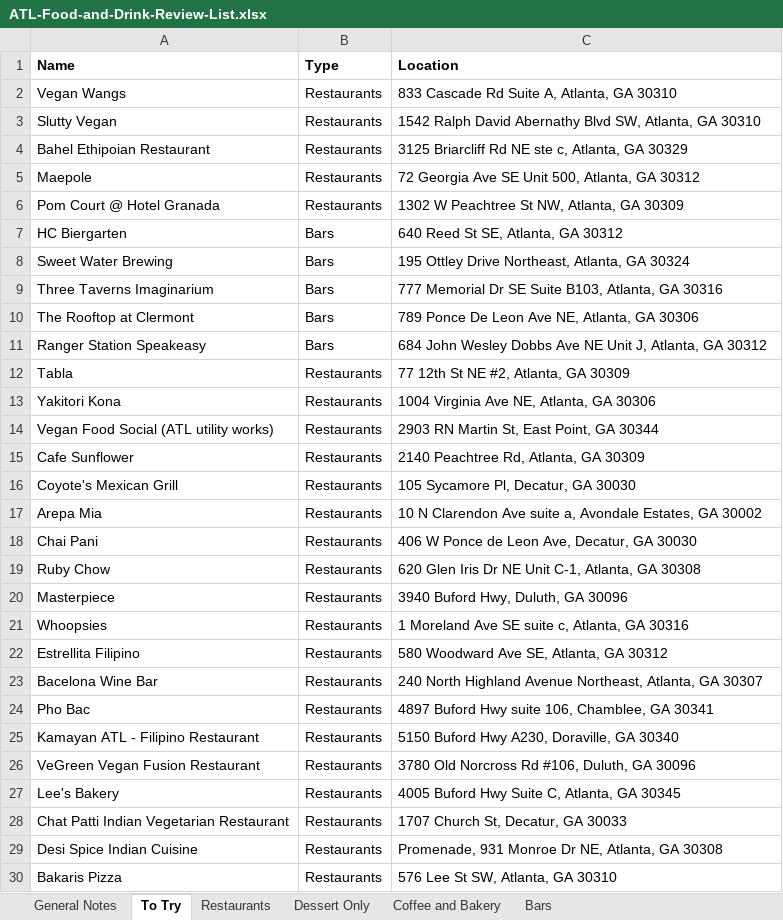
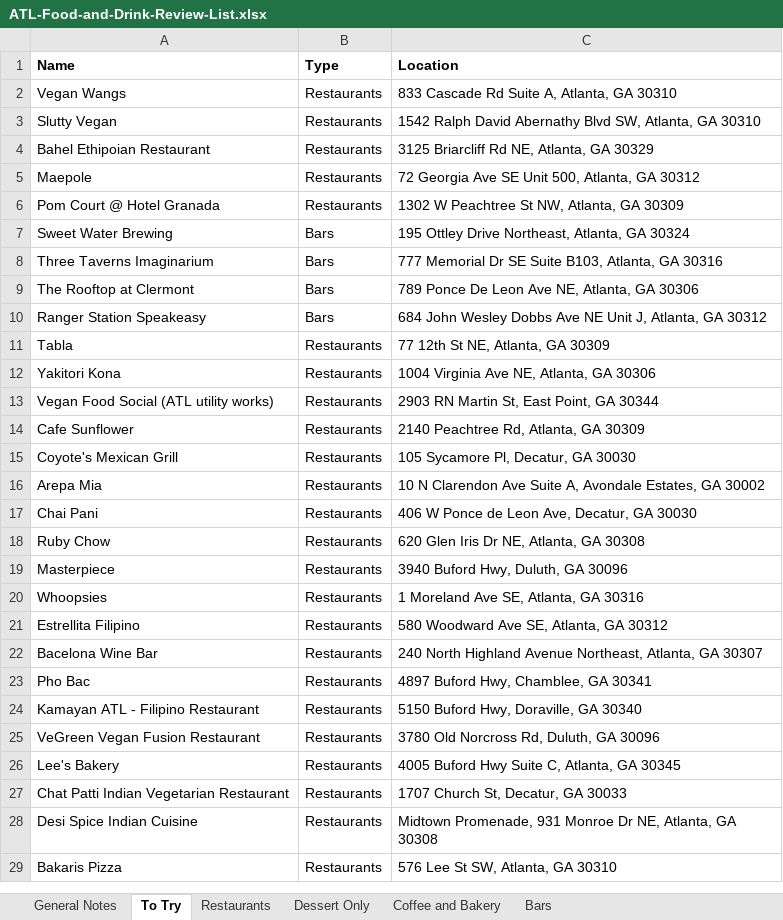
Before and after one commit to joeellis1331/atl-food-map, an Excel workbook: ATL-Food-and-Drink-Review-List.xlsx, sheet To Try, drawn as a sheet; only a part is shown; values as stored, in another font and other column widths than the file's, no borders; charts and pictures not drawn; removed rows and columns are numbered as before the commit, all else as after; the diff covers the shown part only; the diff names each change by its address in the sheet, - before the commit and + after, or states it on an @@ line.

```diff
--- a/ATL-Food-and-Drink-Review-List.xlsx (sheet To Try)
+++ b/ATL-Food-and-Drink-Review-List.xlsx (sheet To Try)
-C4 (Location): 3125 Briarcliff Rd NE ste c, Atlanta, GA 30329
+C4 (Location): 3125 Briarcliff Rd NE, Atlanta, GA 30329
-row 7: HC Biergarten | Bars | 640 Reed St SE, Atlanta, GA 30312
-C11 (Location): 77 12th St NE #2, Atlanta, GA 30309
+C11 (Location): 77 12th St NE, Atlanta, GA 30309
-C16 (Location): …Clarendon Ave suite a, Avondale Estates,…
+C16 (Location): …Clarendon Ave Suite A, Avondale Estates,…
-C18 (Location): 620 Glen Iris Dr NE Unit C-1, Atlanta, GA 30308
+C18 (Location): 620 Glen Iris Dr NE, Atlanta, GA 30308
-C20 (Location): 1 Moreland Ave SE suite c, Atlanta, GA 30316
+C20 (Location): 1 Moreland Ave SE, Atlanta, GA 30316
-C23 (Location): 4897 Buford Hwy suite 106, Chamblee, GA 30341
+C23 (Location): 4897 Buford Hwy, Chamblee, GA 30341
-C24 (Location): 5150 Buford Hwy A230, Doraville, GA 30340
+C24 (Location): 5150 Buford Hwy, Doraville, GA 30340
-C25 (Location): 3780 Old Norcross Rd #106, Duluth, GA 30096
+C25 (Location): 3780 Old Norcross Rd, Duluth, GA 30096
-C28 (Location): Promenade, 931…
+C28 (Location): Midtown Promenade, 931…
```
Also changed, not shown: 15 added rows and 3 edited cells elsewhere in this sheet, sheet Restaurants, sheet Bars, formulas that keep their value, 3 other files.
